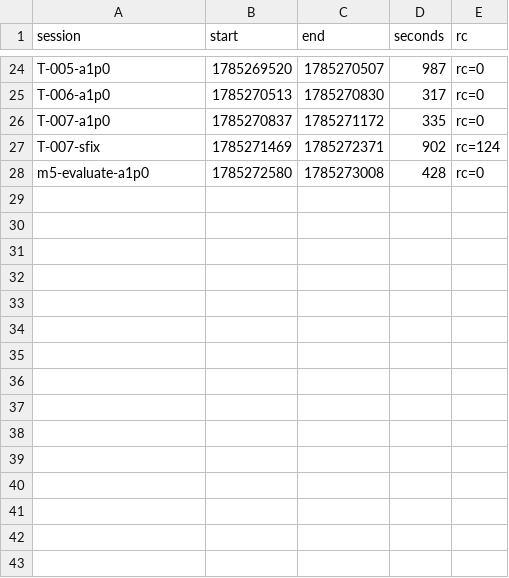
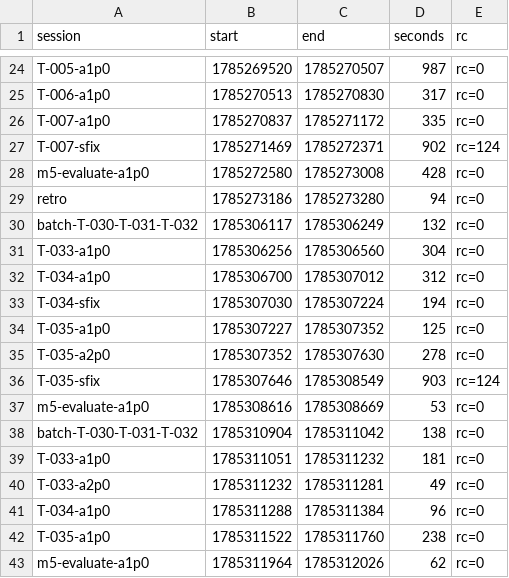
Before and after one commit to adnan-drina/coolstore-cart-round3, a CSV file: migration/retro-metrics.csv, drawn as a sheet; only a part is shown, gaps mark what is left out.

```diff
--- a/migration/retro-metrics.csv
+++ b/migration/retro-metrics.csv
@@ -28 +28,16 @@ T-007-sfix,1785271469,1785272371,902,rc=124
 m5-evaluate-a1p0,1785272580,1785273008,428,rc=0
+retro,1785273186,1785273280,94,rc=0
+batch-T-030-T-031-T-032,1785306117,1785306249,132,rc=0
+T-033-a1p0,1785306256,1785306560,304,rc=0
+T-034-a1p0,1785306700,1785307012,312,rc=0
+T-034-sfix,1785307030,1785307224,194,rc=0
+T-035-a1p0,1785307227,1785307352,125,rc=0
+T-035-a2p0,1785307352,1785307630,278,rc=0
+T-035-sfix,1785307646,1785308549,903,rc=124
+m5-evaluate-a1p0,1785308616,1785308669,53,rc=0
+batch-T-030-T-031-T-032,1785310904,1785311042,138,rc=0
+T-033-a1p0,1785311051,1785311232,181,rc=0
+T-033-a2p0,1785311232,1785311281,49,rc=0
+T-034-a1p0,1785311288,1785311384,96,rc=0
+T-035-a1p0,1785311522,1785311760,238,rc=0
+m5-evaluate-a1p0,1785311964,1785312026,62,rc=0
```
Also changed, not shown: migration/retro-events.csv, 1 other file.
